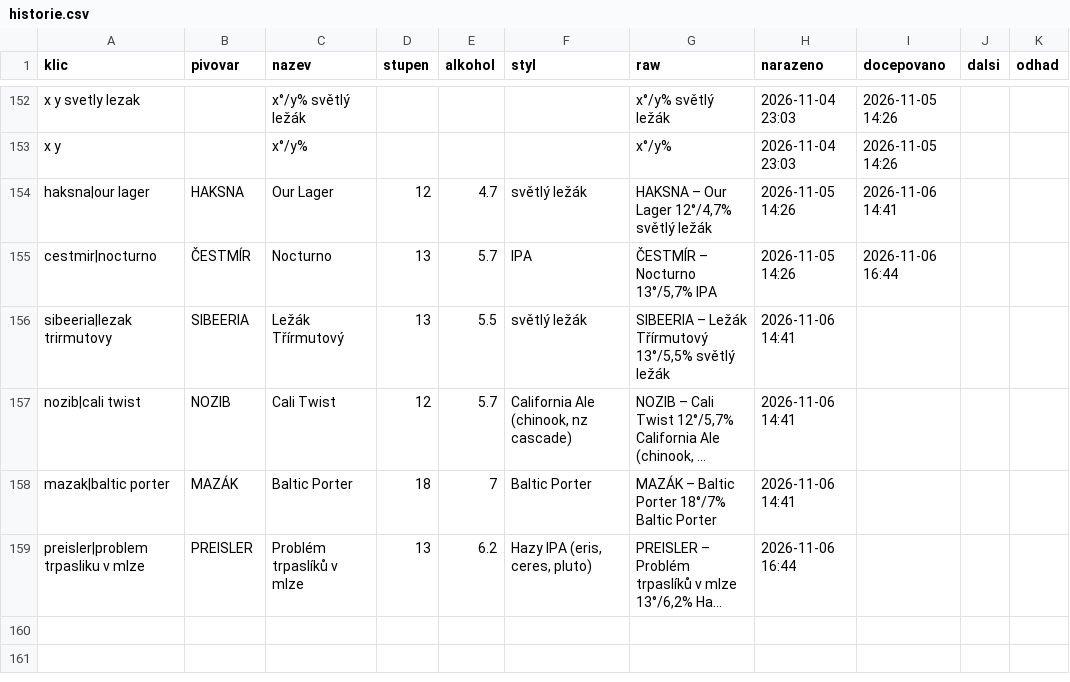
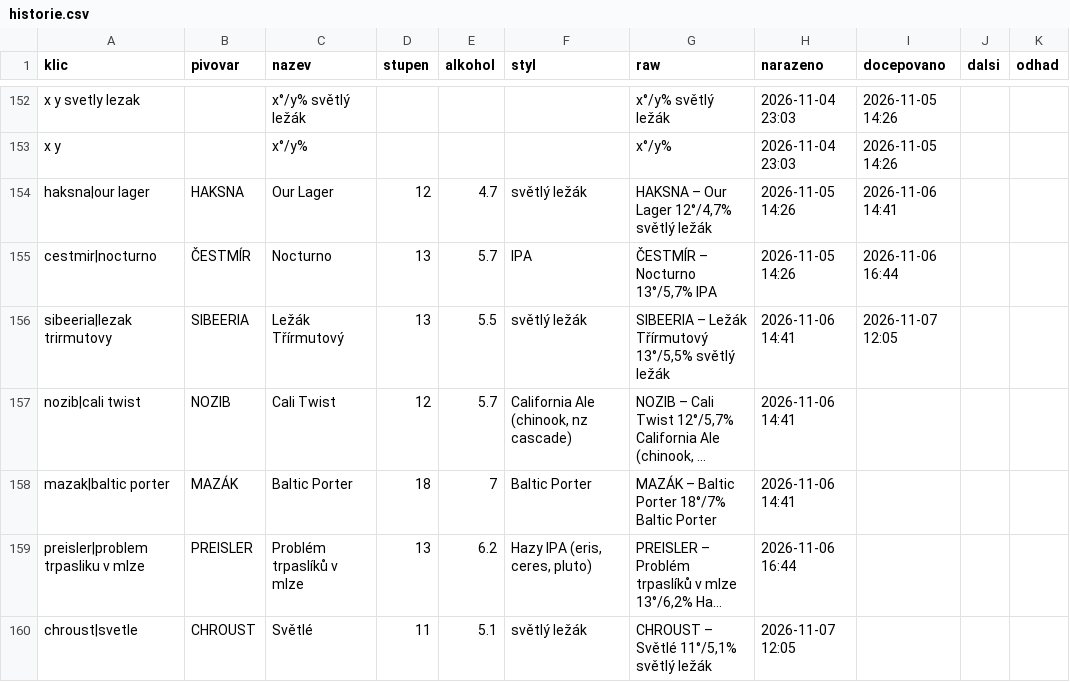
Before and after one commit to romankokos1/gal, a CSV file: data/galerie/historie.csv, drawn as a sheet; only a part is shown, gaps mark what is left out; long unchanged cells end in …; the diff names each change by its address in the sheet, - before the commit and + after, or states it on an @@ line.

```diff
--- a/data/galerie/historie.csv
+++ b/data/galerie/historie.csv
-I156 (docepovano): (empty)
+I156 (docepovano): 2026-11-07 12:05
+row 160: chroust|svetle | CHROUST | Světlé | 11 | 5.1 | světlý ležák | CHROUST – Světlé 11°/5,1% světlý ležák | 2026-11-07 12:05
```
Also changed, not shown: data/beerknir/historie.csv, data/kmpcb/historie.csv, 31 other files.
